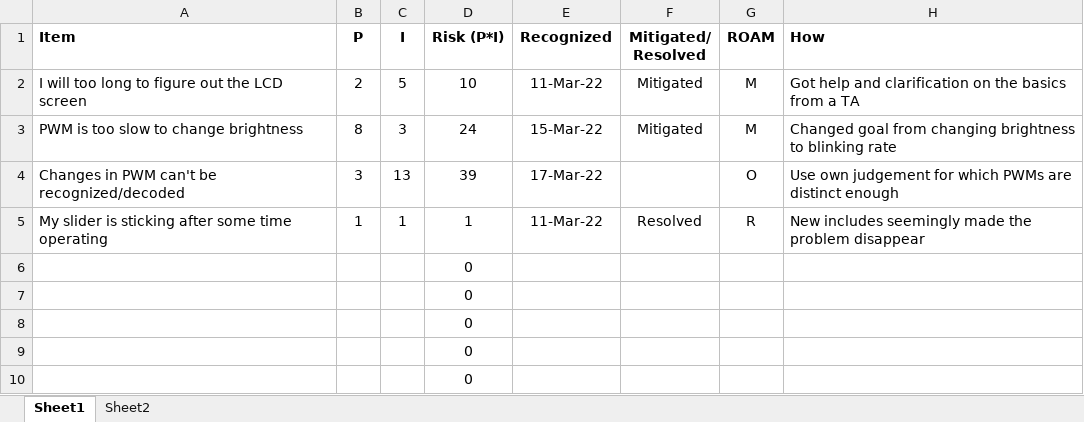
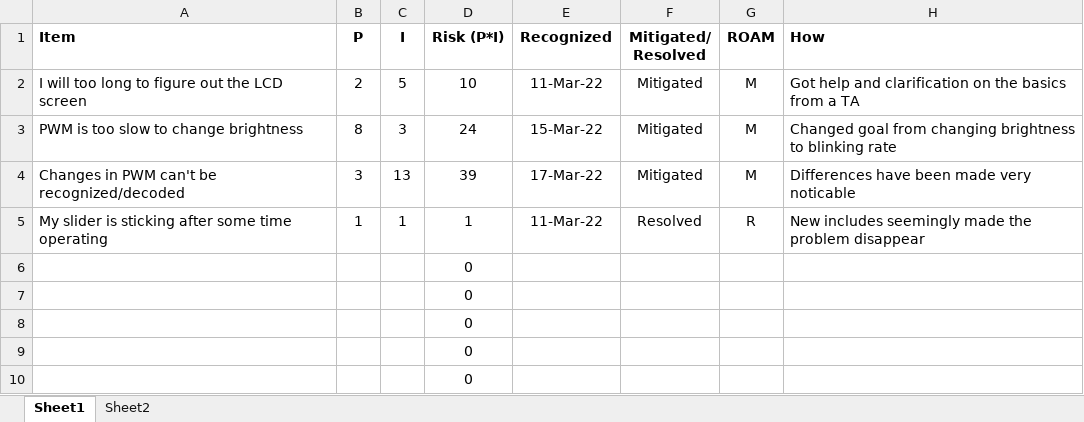
Before and after one commit to thra6614/Tommy_Ramirez_ECEN3753_Project_HarkonnenPong, an Excel workbook: RiskRegister.xlsx, sheet Sheet1, drawn as a sheet; values as stored, in another font and other column widths than the file's, no borders; charts and pictures and table styles not drawn; the diff names each change by its address in the sheet, - before the commit and + after, or states it on an @@ line.

```diff
--- a/RiskRegister.xlsx (sheet Sheet1)
+++ b/RiskRegister.xlsx (sheet Sheet1)
-F4 (Mitigated/ Resolved): (empty)
+F4 (Mitigated/ Resolved): Mitigated
-G4 (ROAM): O
+G4 (ROAM): M
-H4 (How): Use own judgement for which PWMs are distinct enough
+H4 (How): Differences have been made very noticable
```
Also changed, not shown: 1 other file.
